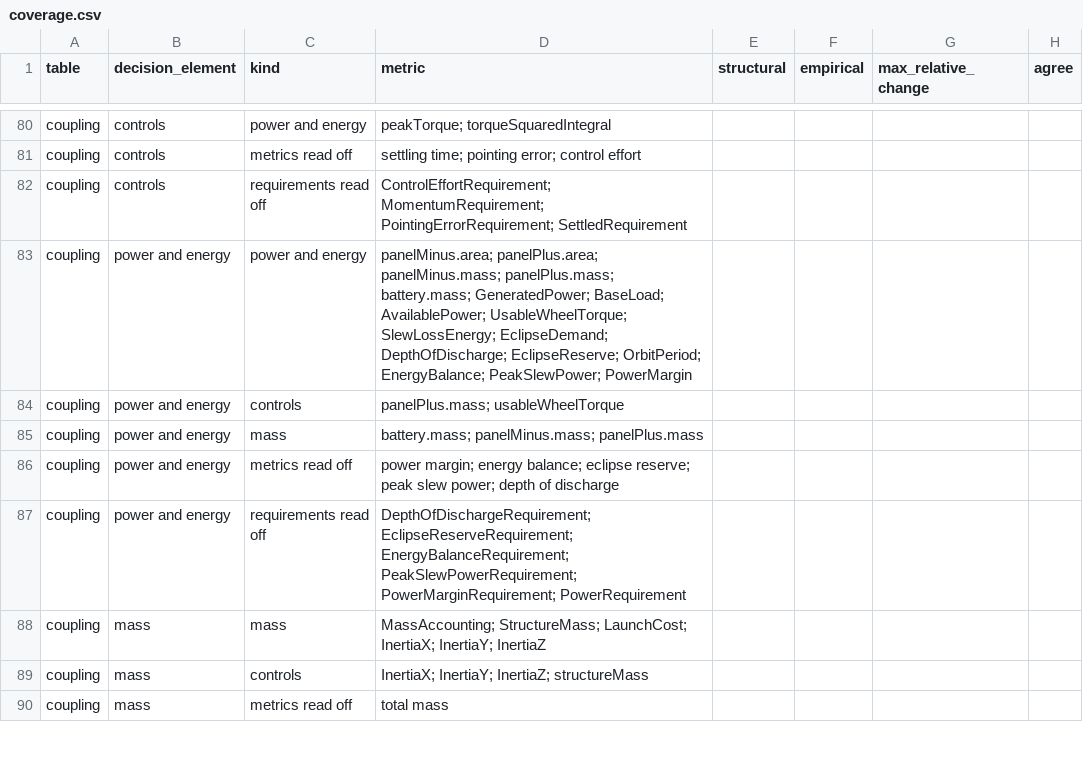
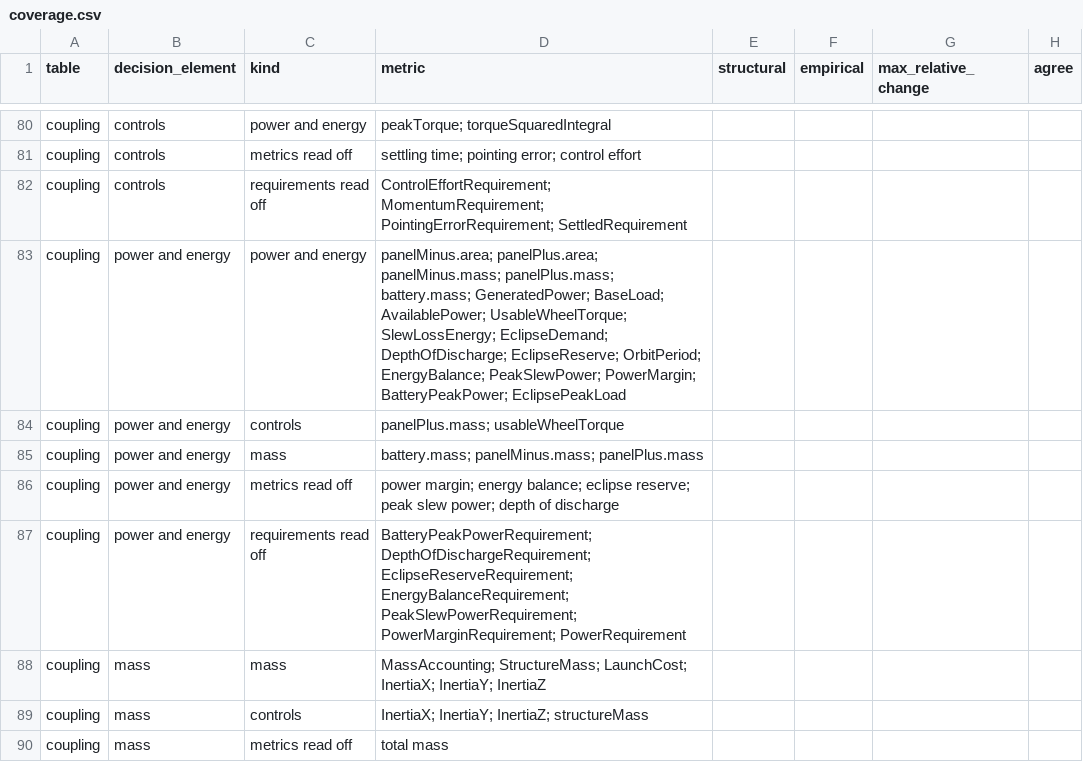
Before and after one commit to DynamicalSystemsGroup/hyperbolic-trade-space, a CSV file: examples/adcs/model_v2/views/coverage.csv, drawn as a sheet; only a part is shown, gaps mark what is left out.

Commit message:
WP23 round 2, unit 2: the battery's rating ties the capacity to the slew's peak draw (option b); round-2 views
Decision (b) of the battery assessment (WP23-review.md, "Round 2"): the battery's paths to the
metrics were present (mass and launch cost through the pack mass, depth of discharge and eclipse
reserve through the capacity, the slew through the inertia); the one missing coupling was the pack's
own rating against the slew's peak draw in eclipse. cubesat_r2.sysml gains environment.
batteryDischargeRate (1 C, illustrative, in the thresholds table with its rationale), the calcs
BatteryPeakPower and EclipsePeakLoad (neither traded) and BatteryPeakPowerRequirement
(EclipsePeakLoad <= BatteryPeakPower, the measured peak torque as its in), satisfied by the baseline
and verified in SlewVerification; twelve satisfy statements hold. At 1 C the requirement holds over
the declared space, by 0.6 W in the 20 Wh / fine tracker / saturating large wheel corner. No new
configuration column; the dataset, the flags and the contract are untouched. A battery swap (a) is
assessed and not taken: it adds a column for a coupling the metrics already carry.

The coverage table regenerates (the two new calcs on the power subsystem's diagonal, the requirement
read off it; tables 1 and 2 unchanged); the round-2 views in work-packages/WP23-rounds/round-2 (the
assembly view byte for byte round 1's; the behavioural view with the one new box in the no-line
group); the r2 pins of tests/test_system_model_v2.py (the calcs, cap 900). The r2 pins of
tests/test_model_checking_v2.py (defs, satisfy 12, SlewVerification) are outside this unit's files.

```diff
--- a/examples/adcs/model_v2/views/coverage.csv
+++ b/examples/adcs/model_v2/views/coverage.csv
@@ -82,3 +82,3 @@ coupling,controls,metrics read off,settling time; pointing error; control effort
 coupling,controls,requirements read off,ControlEffortRequirement; MomentumRequirement; PointingErrorRequirement; SettledRequirement
-coupling,power and energy,power and energy,panelMinus.area; panelPlus.area; panelMinus.mass; panelPlus.mass; battery.mass; GeneratedPower; BaseLoad; AvailablePower; UsableWheelTorque; SlewLossEnergy; EclipseDemand; DepthOfDischarge; EclipseReserve; OrbitPeriod; EnergyBalance; PeakSlewPower; PowerMargin
+coupling,power and energy,power and energy,panelMinus.area; panelPlus.area; panelMinus.mass; panelPlus.mass; battery.mass; GeneratedPower; BaseLoad; AvailablePower; UsableWheelTorque; SlewLossEnergy; EclipseDemand; DepthOfDischarge; EclipseReserve; OrbitPeriod; EnergyBalance; PeakSlewPower; PowerMargin; BatteryPeakPower; EclipsePeakLoad
 coupling,power and energy,controls,panelPlus.mass; usableWheelTorque
@@ -86,3 +86,3 @@ coupling,power and energy,mass,battery.mass; panelMinus.mass; panelPlus.mass
 coupling,power and energy,metrics read off,power margin; energy balance; eclipse reserve; peak slew power; depth of discharge
-coupling,power and energy,requirements read off,DepthOfDischargeRequirement; EclipseReserveRequirement; EnergyBalanceRequirement; PeakSlewPowerRequirement; PowerMarginRequirement; PowerRequirement
+coupling,power and energy,requirements read off,BatteryPeakPowerRequirement; DepthOfDischargeRequirement; EclipseReserveRequirement; EnergyBalanceRequirement; PeakSlewPowerRequirement; PowerMarginRequirement; PowerRequirement
 coupling,mass,mass,MassAccounting; StructureMass; LaunchCost; InertiaX; InertiaY; InertiaZ
```
Also changed, not shown: 11 other files.
